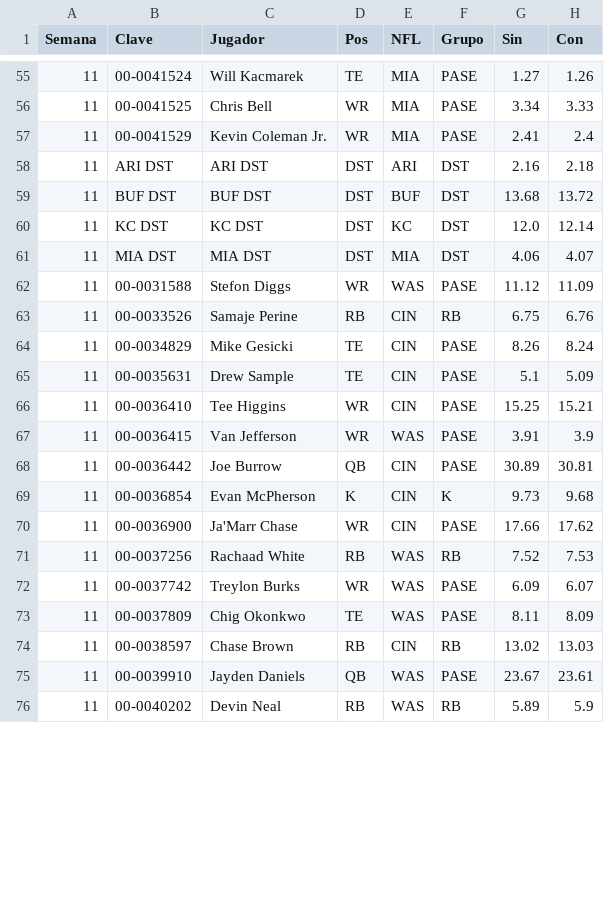
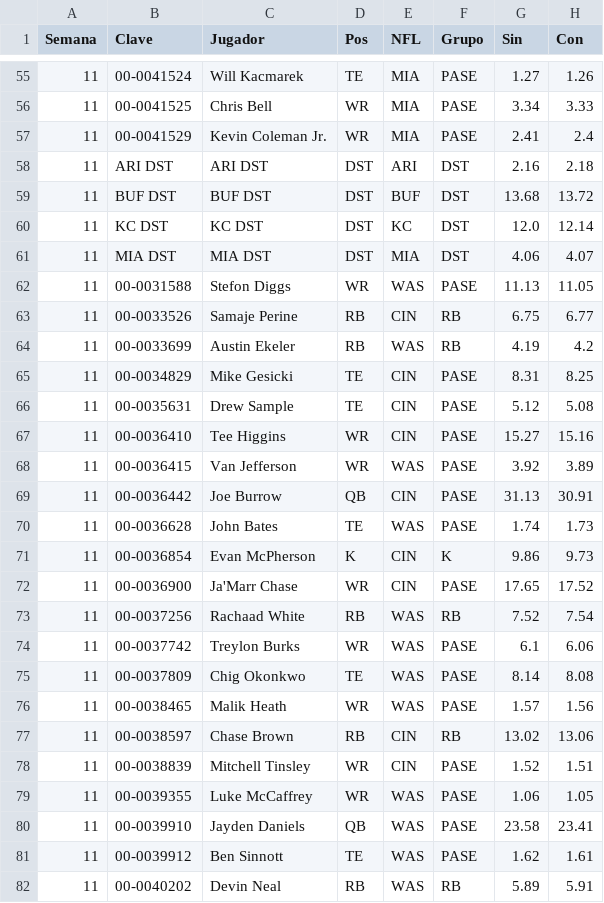
Before and after one commit to Golazo20XX/sunday-locker, a CSV file: historial/clima_s11.csv, drawn as a sheet; only a part is shown, gaps mark what is left out; the diff covers the shown part only.

```diff
--- a/historial/clima_s11.csv
+++ b/historial/clima_s11.csv
@@ -61,16 +61,22 @@ Semana,Clave,Jugador,Pos,NFL,Grupo,Sin,Con
 11,MIA DST,MIA DST,DST,MIA,DST,4.06,4.07
-11,00-0031588,Stefon Diggs,WR,WAS,PASE,11.12,11.09
-11,00-0033526,Samaje Perine,RB,CIN,RB,6.75,6.76
-11,00-0034829,Mike Gesicki,TE,CIN,PASE,8.26,8.24
-11,00-0035631,Drew Sample,TE,CIN,PASE,5.1,5.09
-11,00-0036410,Tee Higgins,WR,CIN,PASE,15.25,15.21
-11,00-0036415,Van Jefferson,WR,WAS,PASE,3.91,3.9
-11,00-0036442,Joe Burrow,QB,CIN,PASE,30.89,30.81
-11,00-0036854,Evan McPherson,K,CIN,K,9.73,9.68
-11,00-0036900,Ja'Marr Chase,WR,CIN,PASE,17.66,17.62
-11,00-0037256,Rachaad White,RB,WAS,RB,7.52,7.53
-11,00-0037742,Treylon Burks,WR,WAS,PASE,6.09,6.07
-11,00-0037809,Chig Okonkwo,TE,WAS,PASE,8.11,8.09
-11,00-0038597,Chase Brown,RB,CIN,RB,13.02,13.03
-11,00-0039910,Jayden Daniels,QB,WAS,PASE,23.67,23.61
-11,00-0040202,Devin Neal,RB,WAS,RB,5.89,5.9
+11,00-0031588,Stefon Diggs,WR,WAS,PASE,11.13,11.05
+11,00-0033526,Samaje Perine,RB,CIN,RB,6.75,6.77
+11,00-0033699,Austin Ekeler,RB,WAS,RB,4.19,4.2
+11,00-0034829,Mike Gesicki,TE,CIN,PASE,8.31,8.25
+11,00-0035631,Drew Sample,TE,CIN,PASE,5.12,5.08
+11,00-0036410,Tee Higgins,WR,CIN,PASE,15.27,15.16
+11,00-0036415,Van Jefferson,WR,WAS,PASE,3.92,3.89
+11,00-0036442,Joe Burrow,QB,CIN,PASE,31.13,30.91
+11,00-0036628,John Bates,TE,WAS,PASE,1.74,1.73
+11,00-0036854,Evan McPherson,K,CIN,K,9.86,9.73
+11,00-0036900,Ja'Marr Chase,WR,CIN,PASE,17.65,17.52
+11,00-0037256,Rachaad White,RB,WAS,RB,7.52,7.54
+11,00-0037742,Treylon Burks,WR,WAS,PASE,6.1,6.06
+11,00-0037809,Chig Okonkwo,TE,WAS,PASE,8.14,8.08
+11,00-0038465,Malik Heath,WR,WAS,PASE,1.57,1.56
+11,00-0038597,Chase Brown,RB,CIN,RB,13.02,13.06
+11,00-0038839,Mitchell Tinsley,WR,CIN,PASE,1.52,1.51
+11,00-0039355,Luke McCaffrey,WR,WAS,PASE,1.06,1.05
+11,00-0039910,Jayden Daniels,QB,WAS,PASE,23.58,23.41
+11,00-0039912,Ben Sinnott,TE,WAS,PASE,1.62,1.61
+11,00-0040202,Devin Neal,RB,WAS,RB,5.89,5.91
```
Also changed, not shown: 1 added row and 13 edited cells elsewhere in this file, historial/kdst_s11.csv, 7 other files.
